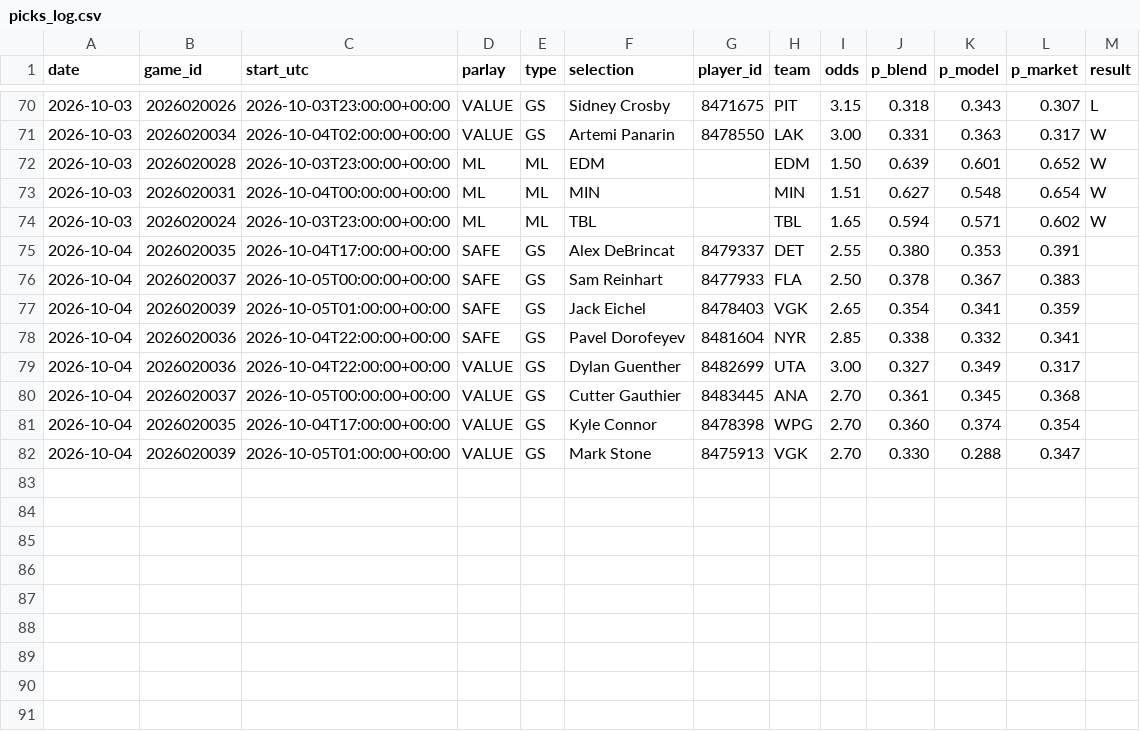
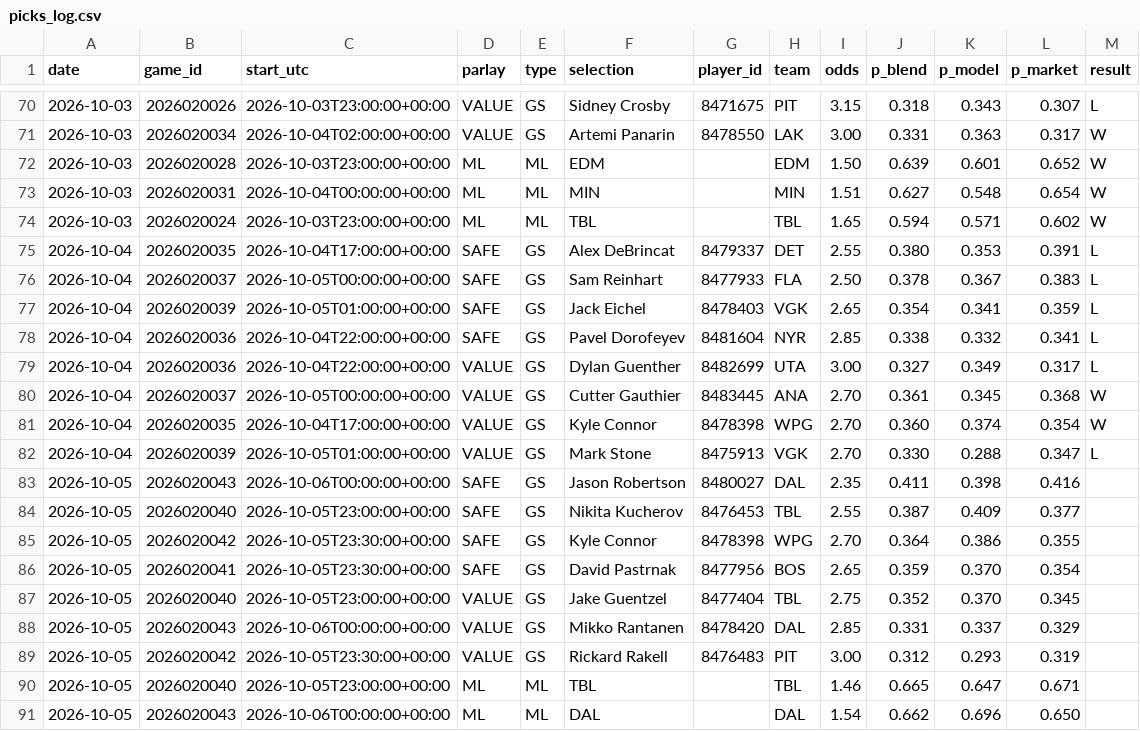
Before and after one commit to joshuajoshuajaja/jaja123, a CSV file: data/nhl/picks_log.csv, drawn as a sheet; only a part is shown, gaps mark what is left out.

```diff
--- a/data/nhl/picks_log.csv
+++ b/data/nhl/picks_log.csv
@@ -74,9 +74,18 @@ date,game_id,start_utc,parlay,type,selection,player_id,team,odds,p_blend,p_model
 2026-10-03,2026020024,2026-10-03T23:00:00+00:00,ML,ML,TBL,,TBL,1.65,0.594,0.571,0.602,W
-2026-10-04,2026020035,2026-10-04T17:00:00+00:00,SAFE,GS,Alex DeBrincat,8479337,DET,2.55,0.380,0.353,0.391,
-2026-10-04,2026020037,2026-10-05T00:00:00+00:00,SAFE,GS,Sam Reinhart,8477933,FLA,2.50,0.378,0.367,0.383,
-2026-10-04,2026020039,2026-10-05T01:00:00+00:00,SAFE,GS,Jack Eichel,8478403,VGK,2.65,0.354,0.341,0.359,
-2026-10-04,2026020036,2026-10-04T22:00:00+00:00,SAFE,GS,Pavel Dorofeyev,8481604,NYR,2.85,0.338,0.332,0.341,
-2026-10-04,2026020036,2026-10-04T22:00:00+00:00,VALUE,GS,Dylan Guenther,8482699,UTA,3.00,0.327,0.349,0.317,
-2026-10-04,2026020037,2026-10-05T00:00:00+00:00,VALUE,GS,Cutter Gauthier,8483445,ANA,2.70,0.361,0.345,0.368,
-2026-10-04,2026020035,2026-10-04T17:00:00+00:00,VALUE,GS,Kyle Connor,8478398,WPG,2.70,0.360,0.374,0.354,
-2026-10-04,2026020039,2026-10-05T01:00:00+00:00,VALUE,GS,Mark Stone,8475913,VGK,2.70,0.330,0.288,0.347,
+2026-10-04,2026020035,2026-10-04T17:00:00+00:00,SAFE,GS,Alex DeBrincat,8479337,DET,2.55,0.380,0.353,0.391,L
+2026-10-04,2026020037,2026-10-05T00:00:00+00:00,SAFE,GS,Sam Reinhart,8477933,FLA,2.50,0.378,0.367,0.383,L
+2026-10-04,2026020039,2026-10-05T01:00:00+00:00,SAFE,GS,Jack Eichel,8478403,VGK,2.65,0.354,0.341,0.359,L
+2026-10-04,2026020036,2026-10-04T22:00:00+00:00,SAFE,GS,Pavel Dorofeyev,8481604,NYR,2.85,0.338,0.332,0.341,L
+2026-10-04,2026020036,2026-10-04T22:00:00+00:00,VALUE,GS,Dylan Guenther,8482699,UTA,3.00,0.327,0.349,0.317,L
+2026-10-04,2026020037,2026-10-05T00:00:00+00:00,VALUE,GS,Cutter Gauthier,8483445,ANA,2.70,0.361,0.345,0.368,W
+2026-10-04,2026020035,2026-10-04T17:00:00+00:00,VALUE,GS,Kyle Connor,8478398,WPG,2.70,0.360,0.374,0.354,W
+2026-10-04,2026020039,2026-10-05T01:00:00+00:00,VALUE,GS,Mark Stone,8475913,VGK,2.70,0.330,0.288,0.347,L
+2026-10-05,2026020043,2026-10-06T00:00:00+00:00,SAFE,GS,Jason Robertson,8480027,DAL,2.35,0.411,0.398,0.416,
+2026-10-05,2026020040,2026-10-05T23:00:00+00:00,SAFE,GS,Nikita Kucherov,8476453,TBL,2.55,0.387,0.409,0.377,
+2026-10-05,2026020042,2026-10-05T23:30:00+00:00,SAFE,GS,Kyle Connor,8478398,WPG,2.70,0.364,0.386,0.355,
+2026-10-05,2026020041,2026-10-05T23:30:00+00:00,SAFE,GS,David Pastrnak,8477956,BOS,2.65,0.359,0.370,0.354,
+2026-10-05,2026020040,2026-10-05T23:00:00+00:00,VALUE,GS,Jake Guentzel,8477404,TBL,2.75,0.352,0.370,0.345,
+2026-10-05,2026020043,2026-10-06T00:00:00+00:00,VALUE,GS,Mikko Rantanen,8478420,DAL,2.85,0.331,0.337,0.329,
+2026-10-05,2026020042,2026-10-05T23:30:00+00:00,VALUE,GS,Rickard Rakell,8476483,PIT,3.00,0.312,0.293,0.319,
+2026-10-05,2026020040,2026-10-05T23:00:00+00:00,ML,ML,TBL,,TBL,1.46,0.665,0.647,0.671,
+2026-10-05,2026020043,2026-10-06T00:00:00+00:00,ML,ML,DAL,,DAL,1.54,0.662,0.696,0.650,
```
Also changed, not shown: 1 other file.
